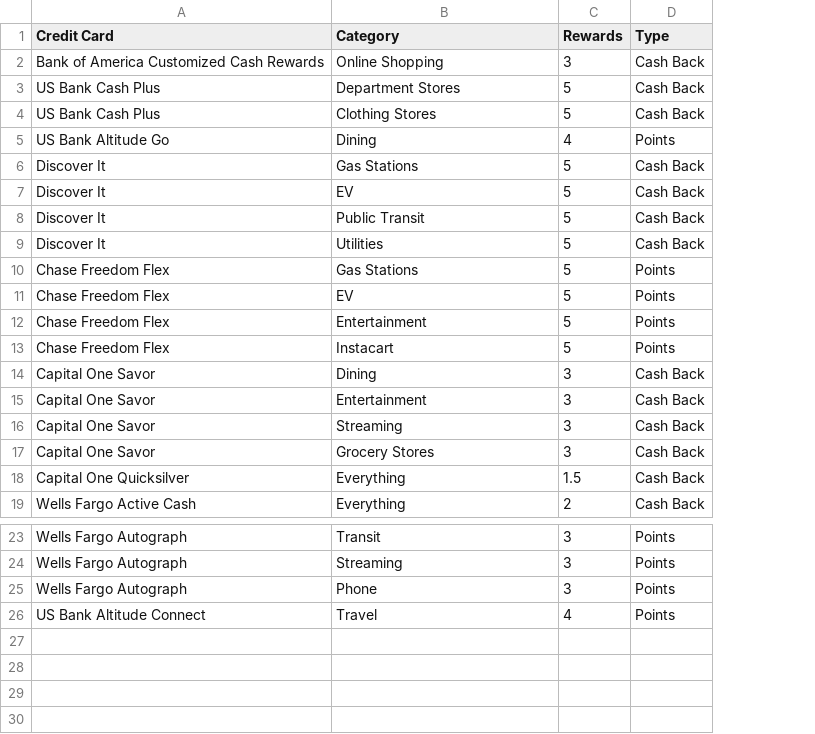
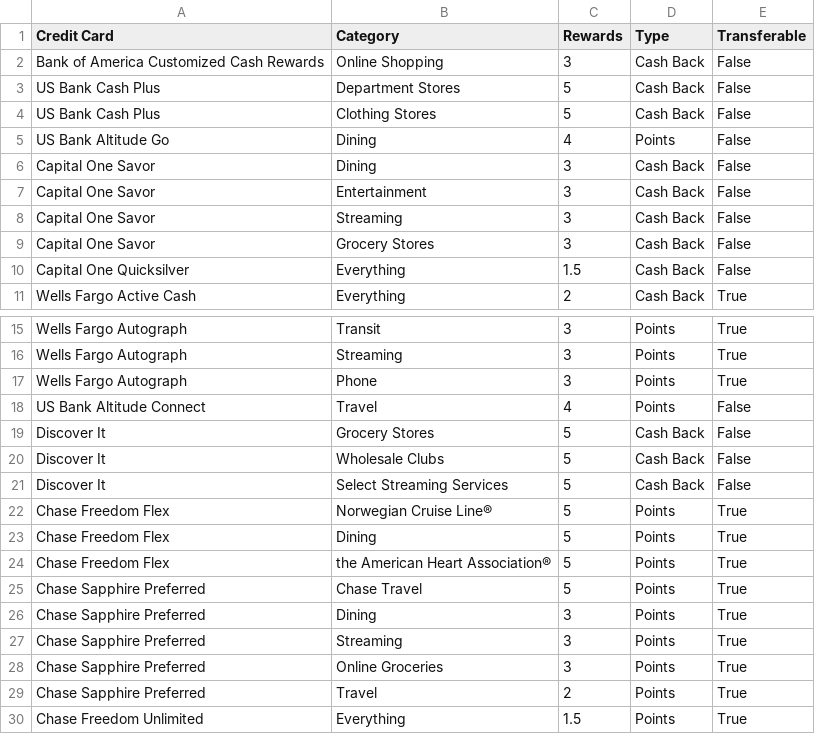
Before and after one commit to JacobElder/CreditCardApp, a CSV file: CreditCards.csv, drawn as a sheet; only a part is shown, gaps mark what is left out; removed rows and columns are numbered as before the commit, all else as after; the diff names each change by its address in the sheet, - before the commit and + after, or states it on an @@ line.

Commit message:
Updated CC data; Updated and refactored streamlit code
  Updated Credit Card Data (`CreditCards.csv`):
   * Discover It & Chase Freedom Flex: Quarterly bonus categories updated for Q1
     2026.
   * Chase Sapphire Preferred: Added with its reward categories.
   * Chase Freedom Unlimited: Added, earning 1.5x points on everything.
   * Transferable Points Flag: A new Transferable column was added, marking
     Chase and Wells Fargo cards as True.
   * Bilt Card: Confirmed not present, so no removal was needed.

  Modified Streamlit Application (`streamlitCards.py`):
   * Transferable Points Value Boost: Implemented a 1.25x boost for transferable
     points in both main category displays and Citi Custom Cash recommendations.
   * Manual Category Update UI: Added a section for manual updates of rotating
     categories for Discover It and Chase Freedom Flex, saving changes to
     CreditCards.csv.
   * Code Refactoring: Extracted CSV update logic into an update_csv function.
   * Error Handling: Added try-except for CreditCards.csv not found in
     update_csv.

```diff
--- a/CreditCards.csv
+++ b/CreditCards.csv
+column E (Transferable), rows 2-11: False | False | False | False | False | False | False | False | False | True; rows 15-18: True | True | True | False
-row 6: Discover It | Gas Stations | 5 | Cash Back
-row 7: Discover It | EV | 5 | Cash Back
-row 8: Discover It | Public Transit | 5 | Cash Back
-row 9: Discover It | Utilities | 5 | Cash Back
-row 10: Chase Freedom Flex | Gas Stations | 5 | Points
-row 11: Chase Freedom Flex | EV | 5 | Points
-row 12: Chase Freedom Flex | Entertainment | 5 | Points
-row 13: Chase Freedom Flex | Instacart | 5 | Points
+row 19: Discover It | Grocery Stores | 5 | Cash Back | False
+row 20: Discover It | Wholesale Clubs | 5 | Cash Back | False
+row 21: Discover It | Select Streaming Services | 5 | Cash Back | False
+row 22: Chase Freedom Flex | Norwegian Cruise Line® | 5 | Points | True
+row 23: Chase Freedom Flex | Dining | 5 | Points | True
+row 24: Chase Freedom Flex | the American Heart Association® | 5 | Points | True
+row 25: Chase Sapphire Preferred | Chase Travel | 5 | Points | True
+row 26: Chase Sapphire Preferred | Dining | 3 | Points | True
+row 27: Chase Sapphire Preferred | Streaming | 3 | Points | True
+row 28: Chase Sapphire Preferred | Online Groceries | 3 | Points | True
+row 29: Chase Sapphire Preferred | Travel | 2 | Points | True
+row 30: Chase Freedom Unlimited | Everything | 1.5 | Points | True
```
Also changed, not shown: 2 other files.
